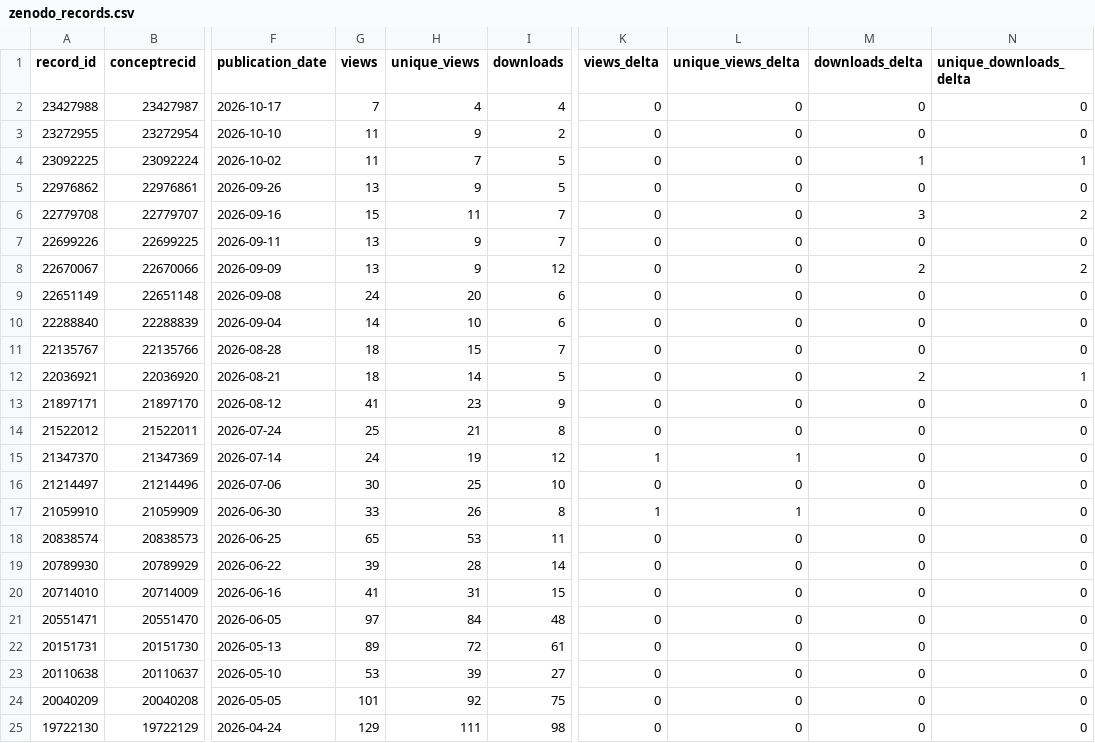
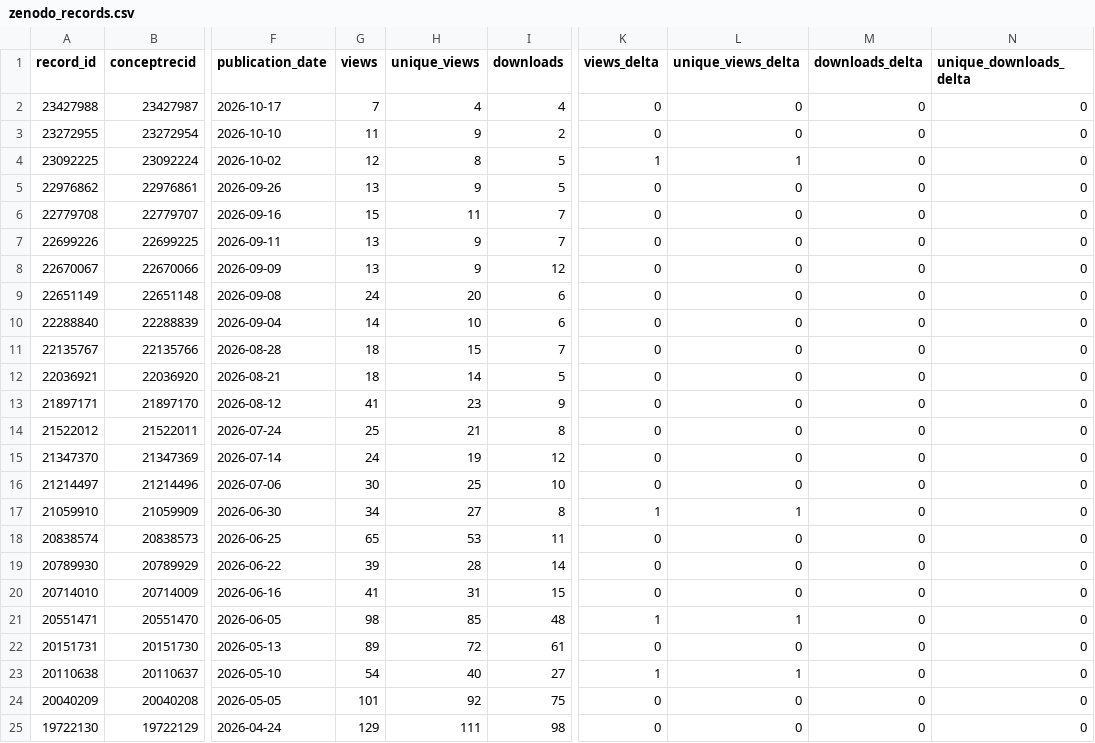
Before and after one commit to matsuoka-GPT/matsuoka-GPT.github.io, a CSV file: data/zenodo/zenodo_records.csv, drawn as a sheet; only a part is shown, gaps mark what is left out; the diff covers the shown part only; the diff names each change by its address in the sheet, - before the commit and + after, or states it on an @@ line.

```diff
--- a/data/zenodo/zenodo_records.csv
+++ b/data/zenodo/zenodo_records.csv
-G4 (views): 11
+G4 (views): 12
-H4 (unique_views): 7
+H4 (unique_views): 8
-K4 (views_delta): 0
+K4 (views_delta): 1
-L4 (unique_views_delta): 0
+L4 (unique_views_delta): 1
-M4 (downloads_delta): 1
+M4 (downloads_delta): 0
-N4 (unique_downloads_delta): 1
+N4 (unique_downloads_delta): 0
-M6 (downloads_delta): 3
+M6 (downloads_delta): 0
-N6 (unique_downloads_delta): 2
+N6 (unique_downloads_delta): 0
-M8 (downloads_delta): 2
+M8 (downloads_delta): 0
-N8 (unique_downloads_delta): 2
+N8 (unique_downloads_delta): 0
-M12 (downloads_delta): 2
+M12 (downloads_delta): 0
-N12 (unique_downloads_delta): 1
+N12 (unique_downloads_delta): 0
-K15 (views_delta): 1
+K15 (views_delta): 0
-L15 (unique_views_delta): 1
+L15 (unique_views_delta): 0
-G17 (views): 33
+G17 (views): 34
-H17 (unique_views): 26
+H17 (unique_views): 27
-G21 (views): 97
+G21 (views): 98
-H21 (unique_views): 84
+H21 (unique_views): 85
-K21 (views_delta): 0
+K21 (views_delta): 1
-L21 (unique_views_delta): 0
+L21 (unique_views_delta): 1
-G23 (views): 53
+G23 (views): 54
-H23 (unique_views): 39
+H23 (unique_views): 40
-K23 (views_delta): 0
+K23 (views_delta): 1
-L23 (unique_views_delta): 0
+L23 (unique_views_delta): 1
```
Also changed, not shown: 22 edited cells elsewhere in this file, data/zenodo/history.csv, 3 other files.
